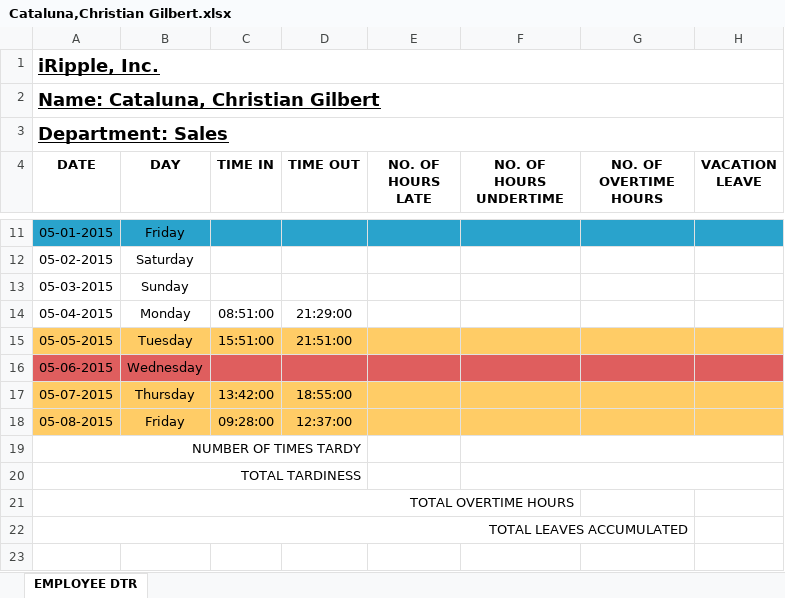
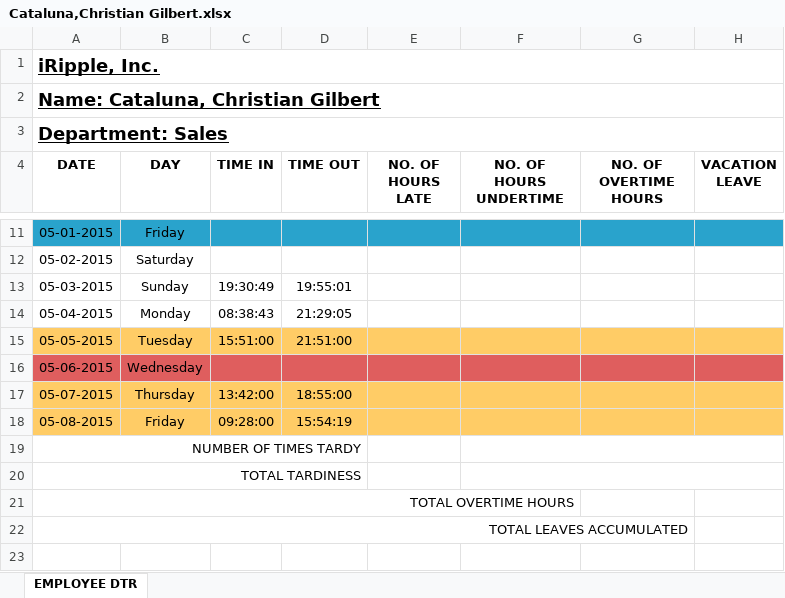
Before and after one commit to batakerboy/csvtoexcel, an Excel workbook: exceltocsv/public/reports/employee dtr/Cataluna,Christian Gilbert.xlsx, sheet EMPLOYEE DTR, drawn as a sheet; only a part is shown, gaps mark what is left out; values as stored, in another font and other column widths than the file's, no borders; the diff names each change by its address in the sheet, - before the commit and + after, or states it on an @@ line.

```diff
--- a/exceltocsv/public/reports/employee dtr/Cataluna,Christian Gilbert.xlsx (sheet EMPLOYEE DTR)
+++ b/exceltocsv/public/reports/employee dtr/Cataluna,Christian Gilbert.xlsx (sheet EMPLOYEE DTR)
-C13 (TIME IN): (empty)
+C13 (TIME IN): 19:30:49
-D13 (TIME OUT): (empty)
+D13 (TIME OUT): 19:55:01
-C14 (TIME IN): 08:51:00
+C14 (TIME IN): 08:38:43
-D14 (TIME OUT): 21:29:00
+D14 (TIME OUT): 21:29:05
-D18 (TIME OUT): 12:37:00
+D18 (TIME OUT): 15:54:19
```
Also changed, not shown: exceltocsv/public/reports/employee dtr/Arceo,Arwin.xlsx, exceltocsv/public/reports/employee dtr/Balino,Kamille Diane.xlsx, 56 other files.
